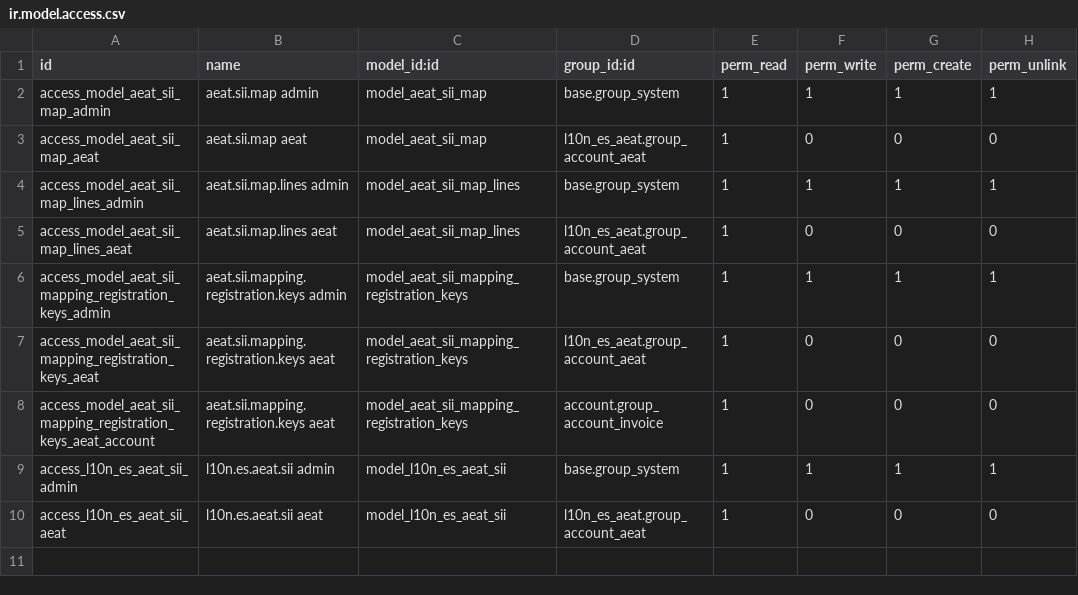
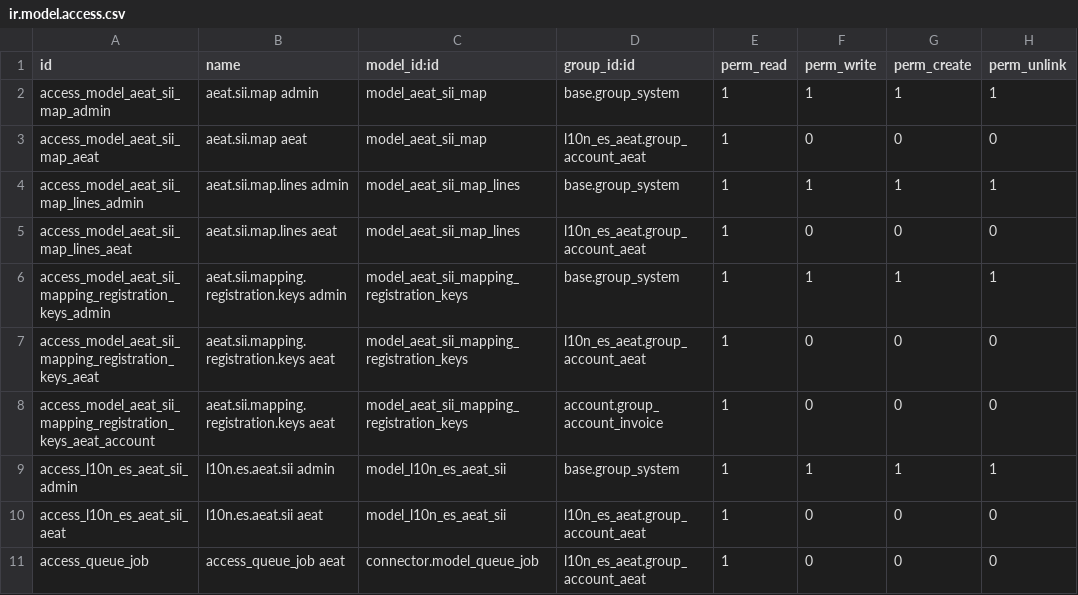
Before and after one commit to Creacionescpm/SII-v10-spain, a CSV file: security/ir.model.access.csv, drawn as a sheet.

Commit message:
[IMP] l10n_es_aeat_sii: Seguridad + usabilidad
* Filtro de no enviados SII que sólo incluya 2017
* Los trabajos no realizados se eliminan en lugar de pasarlos a estado "Hecho"
  al reenviar, cancelar, etc.
* Permiso de lectura a queue.job para los gestores de la AEAT.
* Regla de seguridad para que los gestores de la AEAT sólo vean los trabajos
  del SII.
* Los trabajos se encolan como admin para evitar errores al validar por gente
  sin permisos del conector. Desafortunadamente, no se puede mantener el
  usuario original en el trabajo.

```diff
--- a/security/ir.model.access.csv
+++ b/security/ir.model.access.csv
@@ -10 +10,2 @@ access_l10n_es_aeat_sii_admin,l10n.es.aeat.sii admin,model_l10n_es_aeat_sii,base
 access_l10n_es_aeat_sii_aeat,l10n.es.aeat.sii aeat,model_l10n_es_aeat_sii,l10n_es_aeat.group_account_aeat,1,0,0,0
+access_queue_job,access_queue_job aeat,connector.model_queue_job,l10n_es_aeat.group_account_aeat,1,0,0,0
```
Also changed, not shown: 7 other files.
